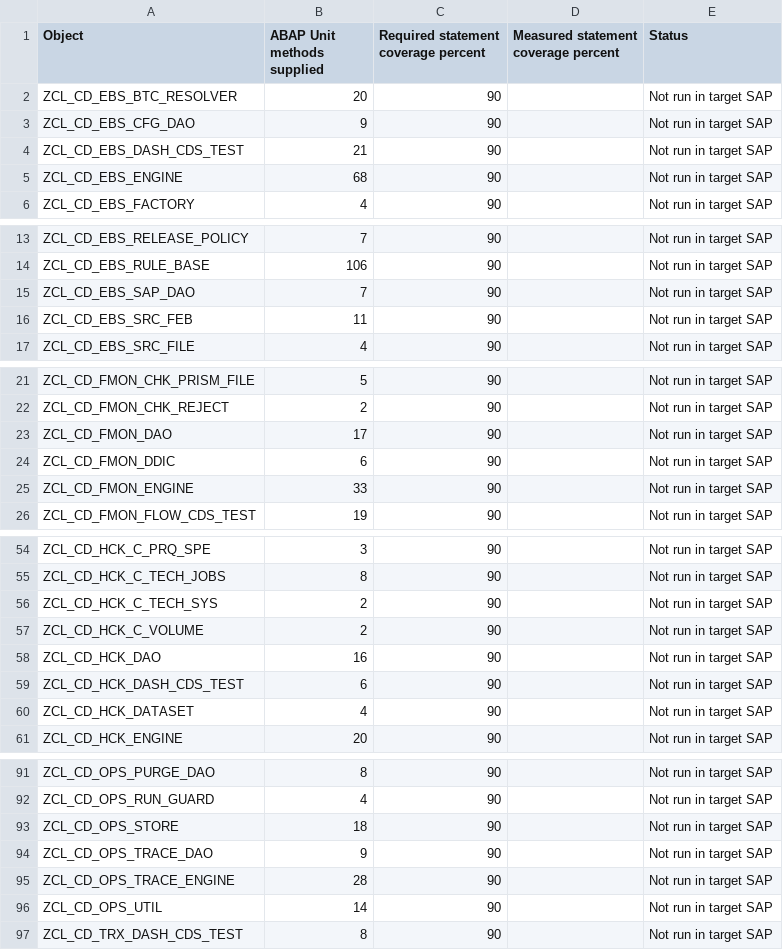
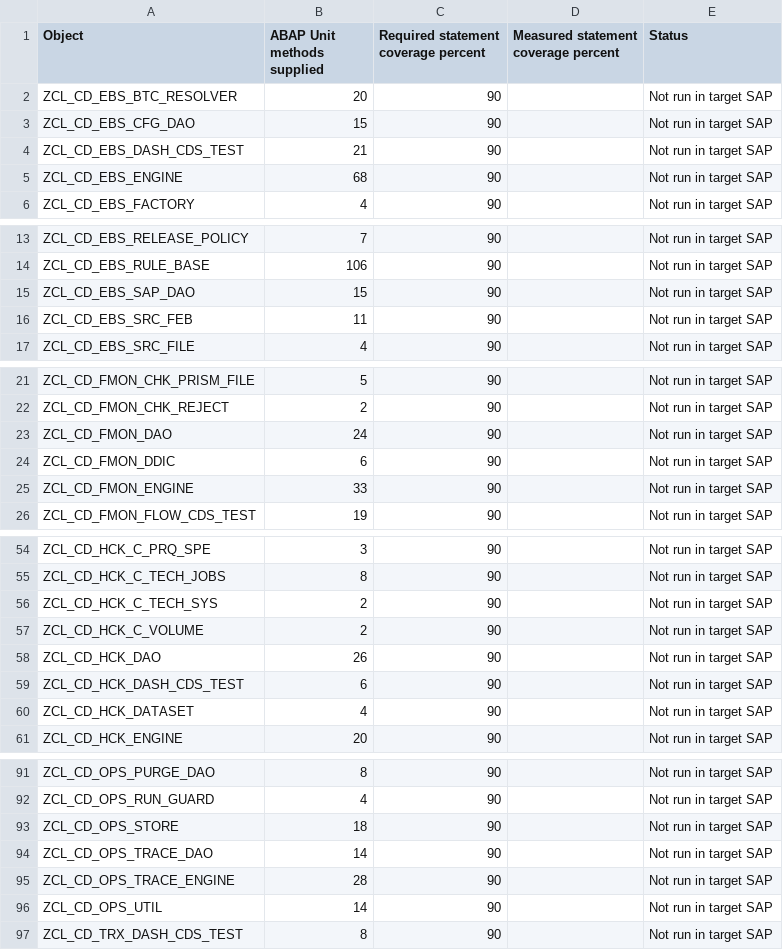
Before and after one commit to jaideep247/bai, a CSV file: ops-suite/docs/Coverage_Run_Register.csv, drawn as a sheet; only a part is shown, gaps mark what is left out.

```diff
--- a/ops-suite/docs/Coverage_Run_Register.csv
+++ b/ops-suite/docs/Coverage_Run_Register.csv
@@ -2,3 +2,3 @@ Object,ABAP Unit methods supplied,Required statement coverage percent,Measured s
 ZCL_CD_EBS_BTC_RESOLVER,20,90,,Not run in target SAP
-ZCL_CD_EBS_CFG_DAO,9,90,,Not run in target SAP
+ZCL_CD_EBS_CFG_DAO,15,90,,Not run in target SAP
 ZCL_CD_EBS_DASH_CDS_TEST,21,90,,Not run in target SAP
@@ -14,3 +14,3 @@ ZCL_CD_EBS_RELEASE_POLICY,7,90,,Not run in target SAP
 ZCL_CD_EBS_RULE_BASE,106,90,,Not run in target SAP
-ZCL_CD_EBS_SAP_DAO,7,90,,Not run in target SAP
+ZCL_CD_EBS_SAP_DAO,15,90,,Not run in target SAP
 ZCL_CD_EBS_SRC_FEB,11,90,,Not run in target SAP
@@ -22,3 +22,3 @@ ZCL_CD_FMON_CHK_PRISM_FILE,5,90,,Not run in target SAP
 ZCL_CD_FMON_CHK_REJECT,2,90,,Not run in target SAP
-ZCL_CD_FMON_DAO,17,90,,Not run in target SAP
+ZCL_CD_FMON_DAO,24,90,,Not run in target SAP
 ZCL_CD_FMON_DDIC,6,90,,Not run in target SAP
@@ -57,3 +57,3 @@ ZCL_CD_HCK_C_TECH_SYS,2,90,,Not run in target SAP
 ZCL_CD_HCK_C_VOLUME,2,90,,Not run in target SAP
-ZCL_CD_HCK_DAO,16,90,,Not run in target SAP
+ZCL_CD_HCK_DAO,26,90,,Not run in target SAP
 ZCL_CD_HCK_DASH_CDS_TEST,6,90,,Not run in target SAP
@@ -93,3 +93,3 @@ ZCL_CD_OPS_RUN_GUARD,4,90,,Not run in target SAP
 ZCL_CD_OPS_STORE,18,90,,Not run in target SAP
-ZCL_CD_OPS_TRACE_DAO,9,90,,Not run in target SAP
+ZCL_CD_OPS_TRACE_DAO,14,90,,Not run in target SAP
 ZCL_CD_OPS_TRACE_ENGINE,28,90,,Not run in target SAP
```
Also changed, not shown: 6 other files.
